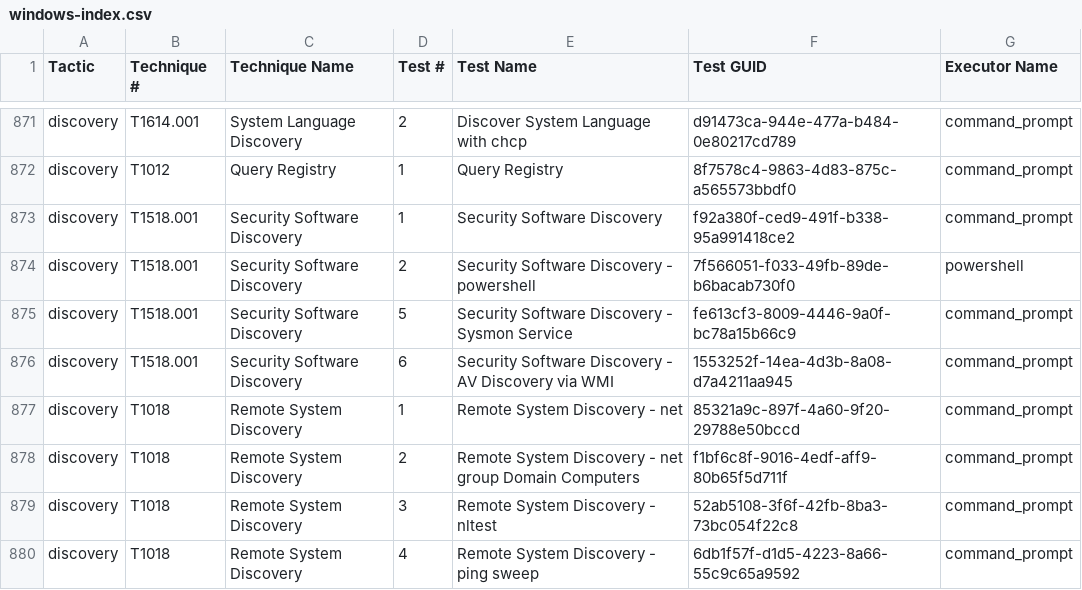
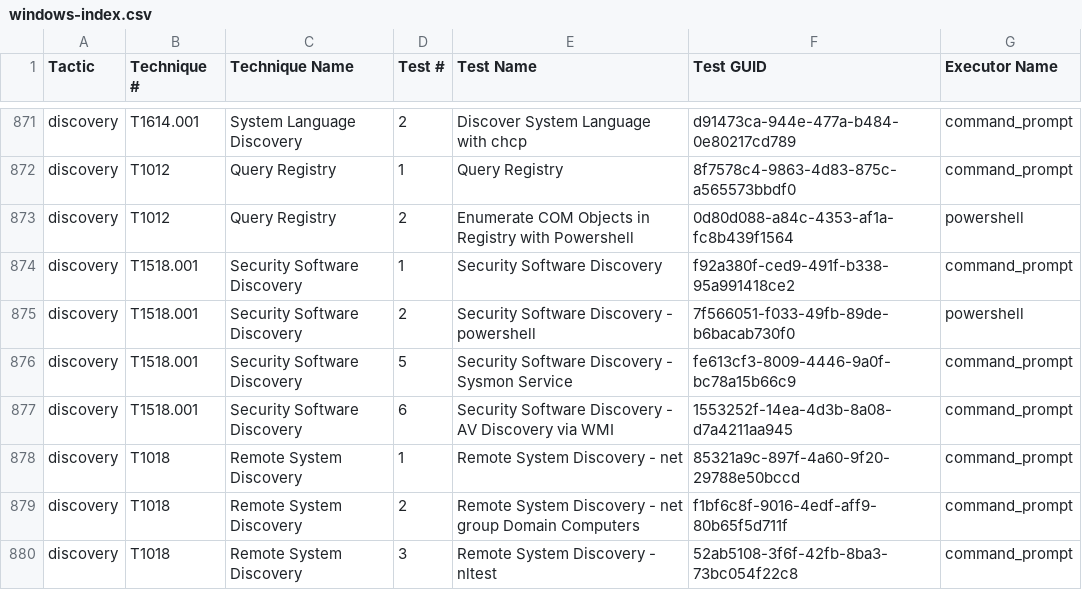
Before and after one commit to redcanaryco/atomic-red-team, a CSV file: atomics/Indexes/Indexes-CSV/windows-index.csv, drawn as a sheet; only a part is shown, gaps mark what is left out; the shorter side is filled out with more unchanged rows; the diff names each change by its address in the sheet, - before the commit and + after, or states it on an @@ line.

```diff
--- a/atomics/Indexes/Indexes-CSV/windows-index.csv
+++ b/atomics/Indexes/Indexes-CSV/windows-index.csv
+row 873: discovery | T1012 | Query Registry | 2 | Enumerate COM Objects in Registry with Powershell | 0d80d088-a84c-4353-af1a-fc8b439f1564 | powershell
```
Also changed, not shown: atomics/Indexes/Indexes-CSV/index.csv, 5 other files.
